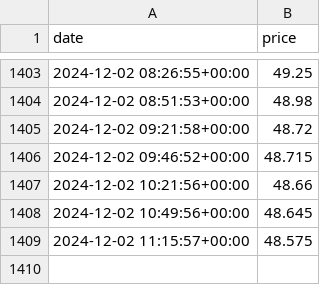
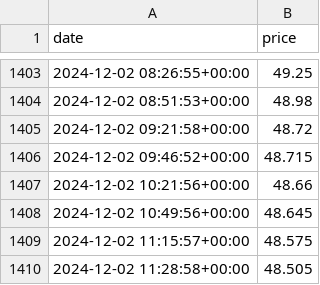
Before and after one commit to vsevolodnedora/frequent_small_collectors, a CSV file: data/ingmarkets_dutch_ttf_prices.csv, drawn as a sheet; only a part is shown, gaps mark what is left out; the diff names each change by its address in the sheet, - before the commit and + after, or states it on an @@ line.

Commit message:
Add data

```diff
--- a/data/ingmarkets_dutch_ttf_prices.csv
+++ b/data/ingmarkets_dutch_ttf_prices.csv
+row 1410: 2024-12-02 11:28:58+00:00 | 48.505
```
